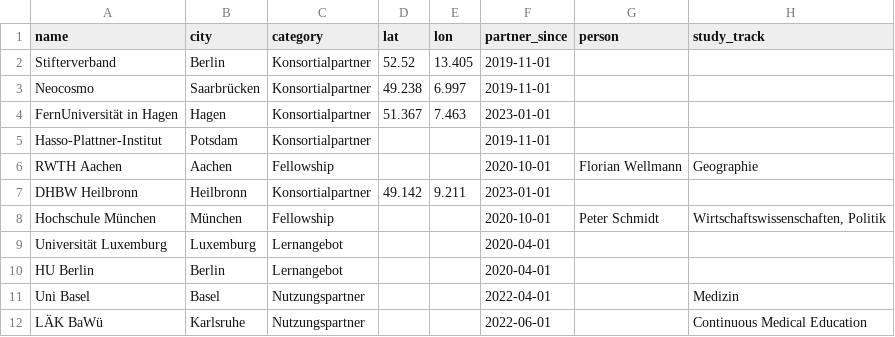
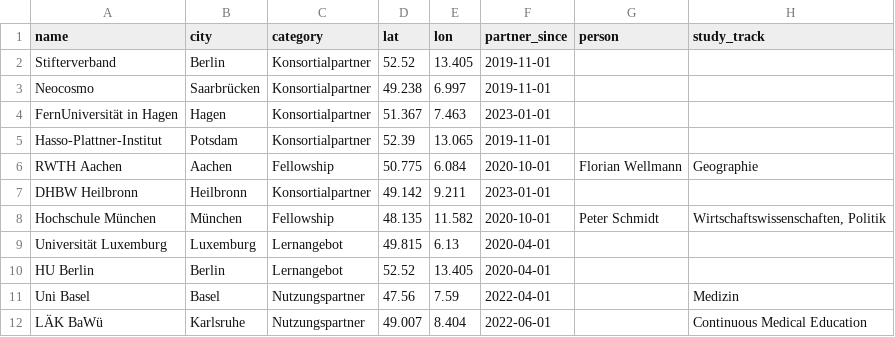
Before and after one commit to KI-Campus/community-map, a CSV file: docs/data/partners.csv, drawn as a sheet.

Commit message:
Update partners.csv

```diff
--- a/docs/data/partners.csv
+++ b/docs/data/partners.csv
@@ -4,9 +4,9 @@ Neocosmo,Saarbrücken,Konsortialpartner,49.238,6.997,2019-11-01,,
 FernUniversität in Hagen,Hagen,Konsortialpartner,51.367,7.463,2023-01-01,,
-Hasso-Plattner-Institut,Potsdam,Konsortialpartner,,,2019-11-01,,
-RWTH Aachen,Aachen,Fellowship,,,2020-10-01,Florian Wellmann,Geographie
+Hasso-Plattner-Institut,Potsdam,Konsortialpartner,52.39,13.065,2019-11-01,,
+RWTH Aachen,Aachen,Fellowship,50.775,6.084,2020-10-01,Florian Wellmann,Geographie
 DHBW Heilbronn,Heilbronn,Konsortialpartner,49.142,9.211,2023-01-01,,
-Hochschule München,München,Fellowship,,,2020-10-01,Peter Schmidt,"Wirtschaftswissenschaften, Politik"
-Universität Luxemburg,Luxemburg,Lernangebot,,,2020-04-01,,
-HU Berlin,Berlin,Lernangebot,,,2020-04-01,,
-Uni Basel,Basel,Nutzungspartner,,,2022-04-01,,Medizin
-LÄK BaWü,Karlsruhe,Nutzungspartner,,,2022-06-01,,Continuous Medical Education
+Hochschule München,München,Fellowship,48.135,11.582,2020-10-01,Peter Schmidt,"Wirtschaftswissenschaften, Politik"
+Universität Luxemburg,Luxemburg,Lernangebot,49.815,6.13,2020-04-01,,
+HU Berlin,Berlin,Lernangebot,52.52,13.405,2020-04-01,,
+Uni Basel,Basel,Nutzungspartner,47.56,7.59,2022-04-01,,Medizin
+LÄK BaWü,Karlsruhe,Nutzungspartner,49.007,8.404,2022-06-01,,Continuous Medical Education
```
